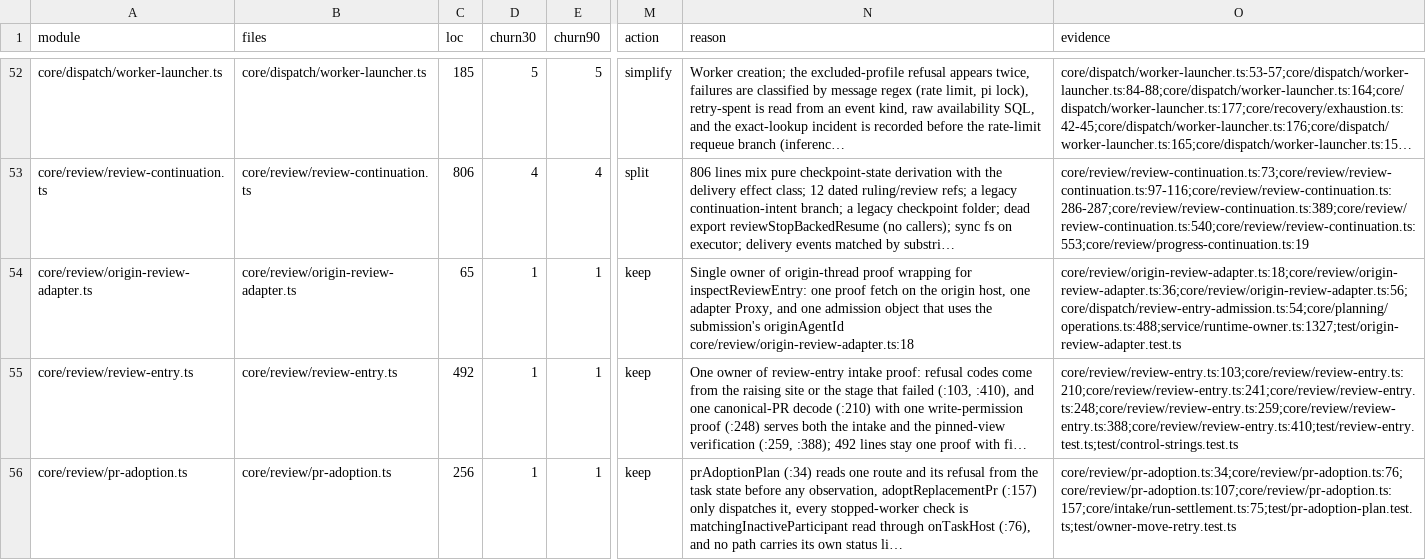
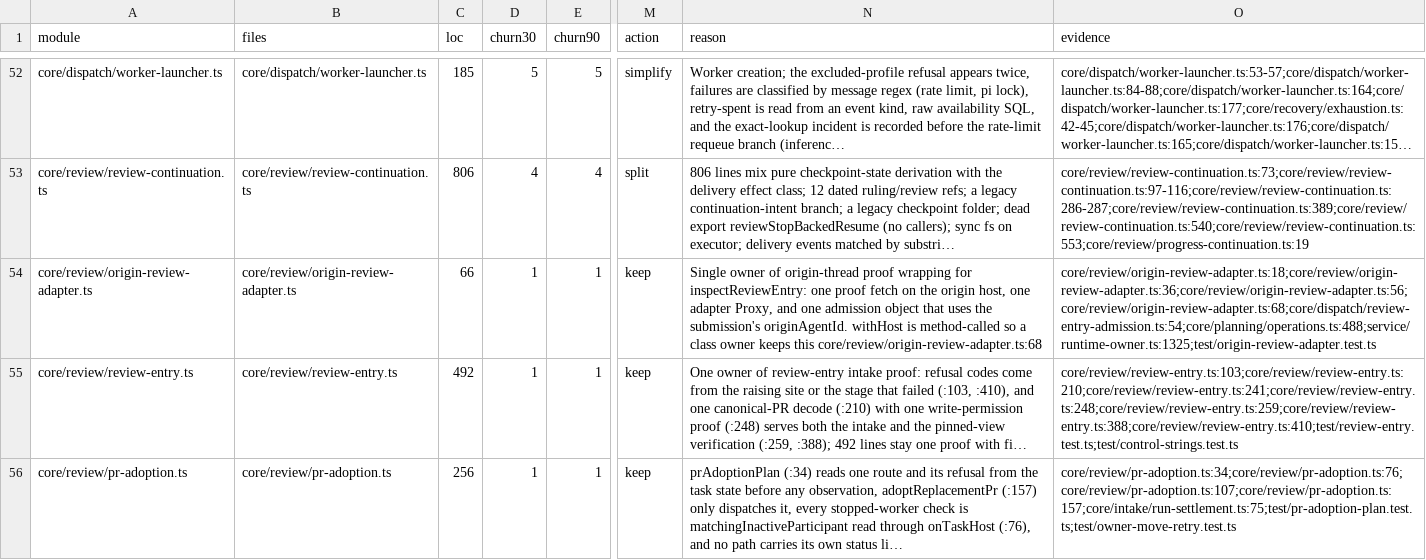
Before and after one commit to inflatable-cookie/nucleus, a CSV file: docs/knowledge/quality/code/N2.csv, drawn as a sheet; only a part is shown, gaps mark what is left out; long unchanged cells end in …; the diff names each change by its address in the sheet, - before the commit and + after, or states it on an @@ line.

```diff
--- a/docs/knowledge/quality/code/N2.csv
+++ b/docs/knowledge/quality/code/N2.csv
-C54 (loc): 65
+C54 (loc): 66
-N54 (reason): …the submission's originAgentId core/review/origin-review-adapter.ts:18
+N54 (reason): …the submission's originAgentId. withHost is method-called so a class owner keeps this core/review/origin-review-adapter.ts:68
-O54 (evidence): core/review/origin-review-adapter.ts:18;core/review/origin-review-adapter.ts:36;core/review/origin-review-adapter.ts:56;core/dispatch/review-entry-admission.ts:54;core/planning/operations.ts:488;service/runtime-owner.ts:1327;test/origin-review-adapter.test.ts
+O54 (evidence): core/review/origin-review-adapter.ts:18;core/review/origin-review-adapter.ts:36;core/review/origin-review-adapter.ts:56;core/review/origin-review-adapter.ts:68;core/dispatch/review-entry-admission.ts:54;core/planning/operations.ts:488;service/runtime-owner.ts:1325;test/origin-review-adapter.test.ts
```
Also changed, not shown: docs/knowledge/quality/code/N3.csv, docs/knowledge/quality/code/N5.csv, 11 other files.
